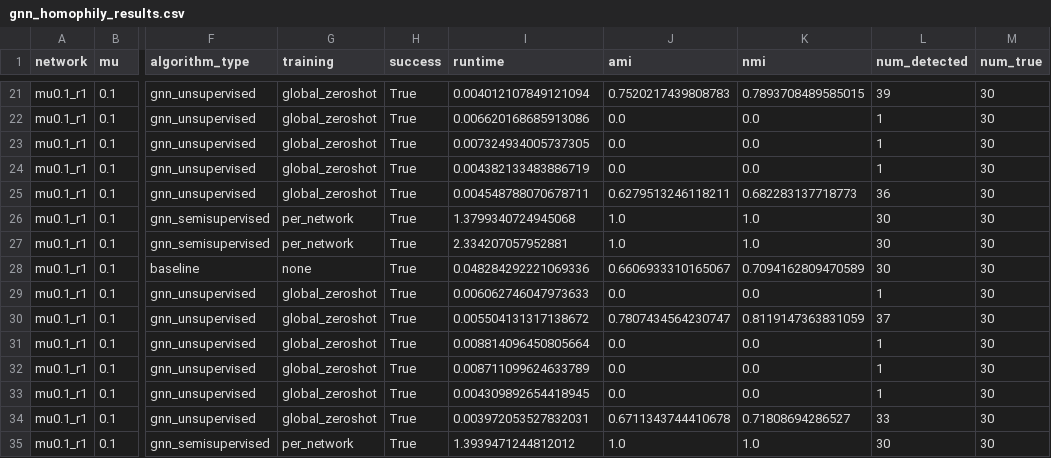
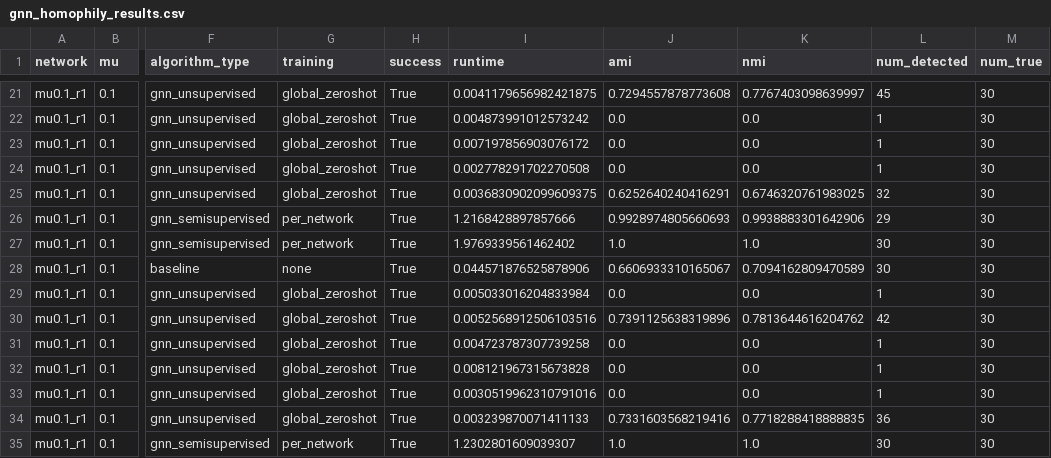
Before and after one commit to Sap27/ClusterNet, a CSV file: Optimized_algos/benchmarks/lfr/accuracy/results/gnn_homophily_results.csv, drawn as a sheet; only a part is shown, gaps mark what is left out; the diff covers the shown part only; the diff names each change by its address in the sheet, - before the commit and + after, or states it on an @@ line.

```diff
--- a/Optimized_algos/benchmarks/lfr/accuracy/results/gnn_homophily_results.csv
+++ b/Optimized_algos/benchmarks/lfr/accuracy/results/gnn_homophily_results.csv
-I21 (runtime): 0.004012107849121094
+I21 (runtime): 0.0041179656982421875
-J21 (ami): 0.7520217439808783
+J21 (ami): 0.7294557878773608
-K21 (nmi): 0.7893708489585015
+K21 (nmi): 0.7767403098639997
-L21 (num_detected): 39
+L21 (num_detected): 45
-I22 (runtime): 0.006620168685913086
+I22 (runtime): 0.004873991012573242
-I23 (runtime): 0.007324934005737305
+I23 (runtime): 0.007197856903076172
-I24 (runtime): 0.004382133483886719
+I24 (runtime): 0.002778291702270508
-I25 (runtime): 0.004548788070678711
+I25 (runtime): 0.0036830902099609375
-J25 (ami): 0.6279513246118211
+J25 (ami): 0.6252640240416291
-K25 (nmi): 0.682283137718773
+K25 (nmi): 0.6746320761983025
-L25 (num_detected): 36
+L25 (num_detected): 32
-I26 (runtime): 1.3799340724945068
+I26 (runtime): 1.2168428897857666
-J26 (ami): 1.0
+J26 (ami): 0.9928974805660693
-K26 (nmi): 1.0
+K26 (nmi): 0.9938883301642906
-L26 (num_detected): 30
+L26 (num_detected): 29
-I27 (runtime): 2.334207057952881
+I27 (runtime): 1.9769339561462402
-I28 (runtime): 0.048284292221069336
+I28 (runtime): 0.044571876525878906
-I29 (runtime): 0.006062746047973633
+I29 (runtime): 0.005033016204833984
-I30 (runtime): 0.005504131317138672
+I30 (runtime): 0.0052568912506103516
-J30 (ami): 0.7807434564230747
+J30 (ami): 0.7391125638319896
-K30 (nmi): 0.8119147363831059
+K30 (nmi): 0.7813644616204762
-L30 (num_detected): 37
+L30 (num_detected): 42
-I31 (runtime): 0.008814096450805664
+I31 (runtime): 0.004723787307739258
-I32 (runtime): 0.008711099624633789
+I32 (runtime): 0.008121967315673828
-I33 (runtime): 0.004309892654418945
+I33 (runtime): 0.0030519962310791016
-I34 (runtime): 0.003972053527832031
+I34 (runtime): 0.003239870071411133
-J34 (ami): 0.6711343744410678
+J34 (ami): 0.7331603568219416
-K34 (nmi): 0.71808694286527
+K34 (nmi): 0.7718288418888835
-L34 (num_detected): 33
+L34 (num_detected): 36
-I35 (runtime): 1.3939471244812012
+I35 (runtime): 1.2302801609039307
```
Also changed, not shown: 101 edited cells elsewhere in this file, Optimized_algos/benchmarks/lfr/accuracy/results/gnn_homophily_summary.csv, 1 other file.
